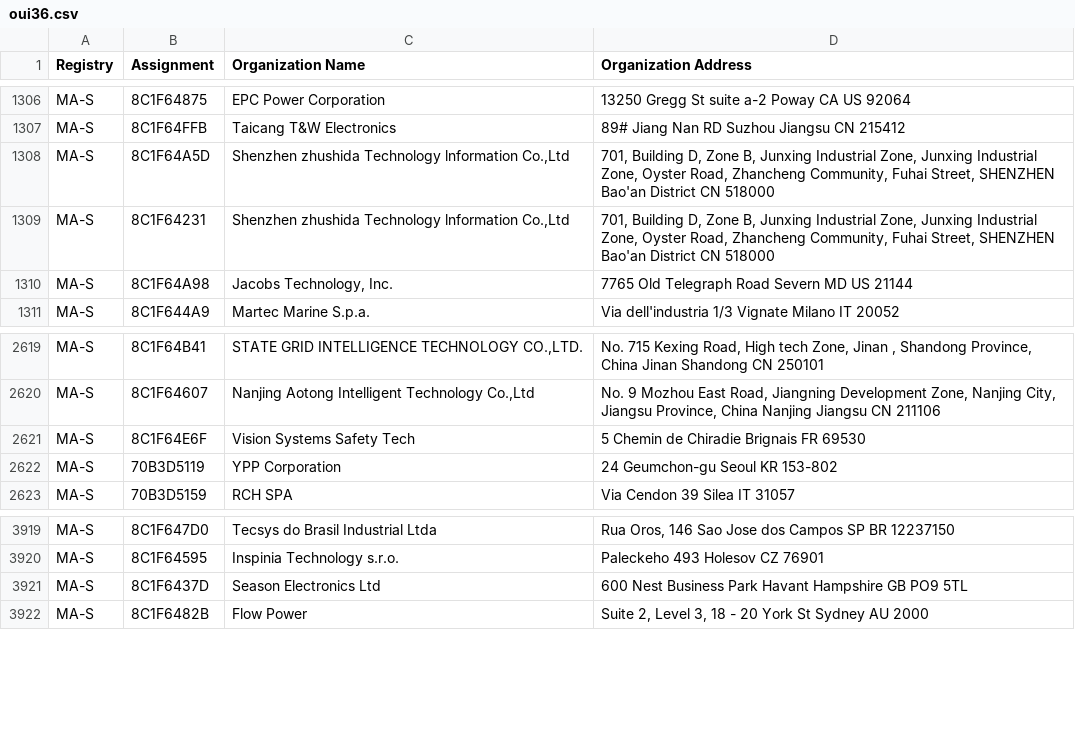
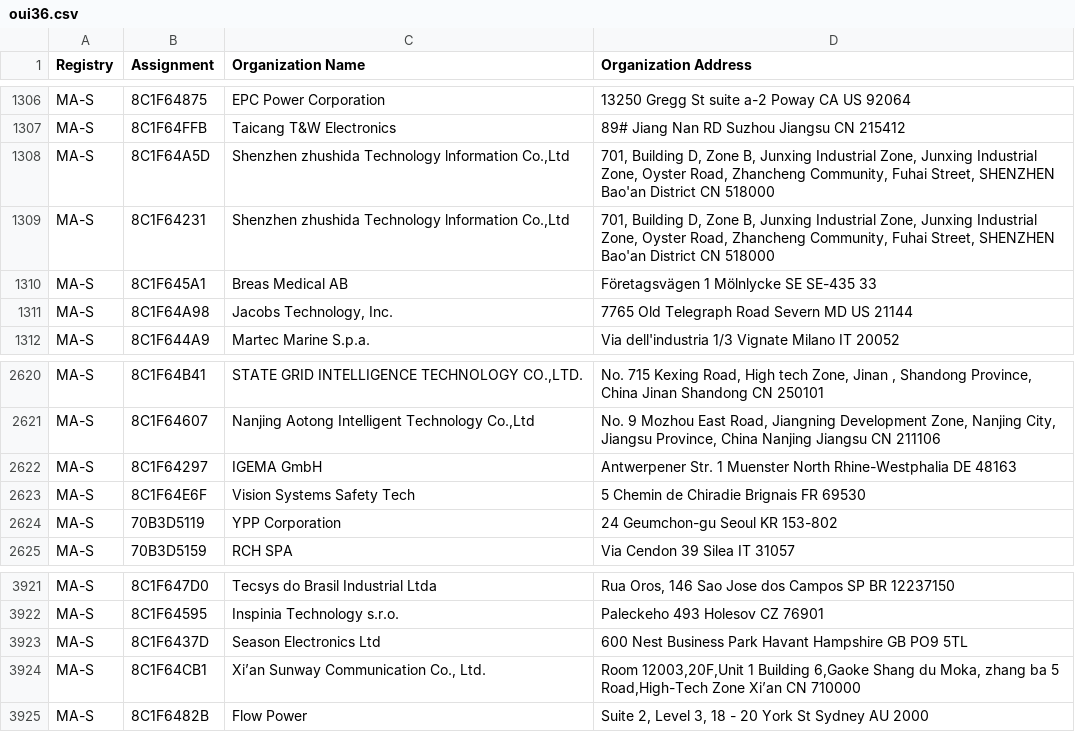
Before and after one commit to hdm/mac-tracker, a CSV file: data/ieee/oui36.csv, drawn as a sheet; only a part is shown, gaps mark what is left out; the diff names each change by its address in the sheet, - before the commit and + after, or states it on an @@ line.

```diff
--- a/data/ieee/oui36.csv
+++ b/data/ieee/oui36.csv
+row 1310: MA-S | 8C1F645A1 | Breas Medical AB | Företagsvägen 1 Mölnlycke SE SE-435 33
+row 2622: MA-S | 8C1F64297 | IGEMA GmbH | Antwerpener Str. 1 Muenster North Rhine-Westphalia DE 48163
+row 3924: MA-S | 8C1F64CB1 | Xi’an Sunway Communication Co., Ltd. | Room 12003,20F,Unit 1 Building 6,Gaoke Shang du Moka, zhang ba 5 Road,High-Tech Zone Xi’an CN 710000
```
Also changed, not shown: data/ieee/mam.csv, 2 other files.
